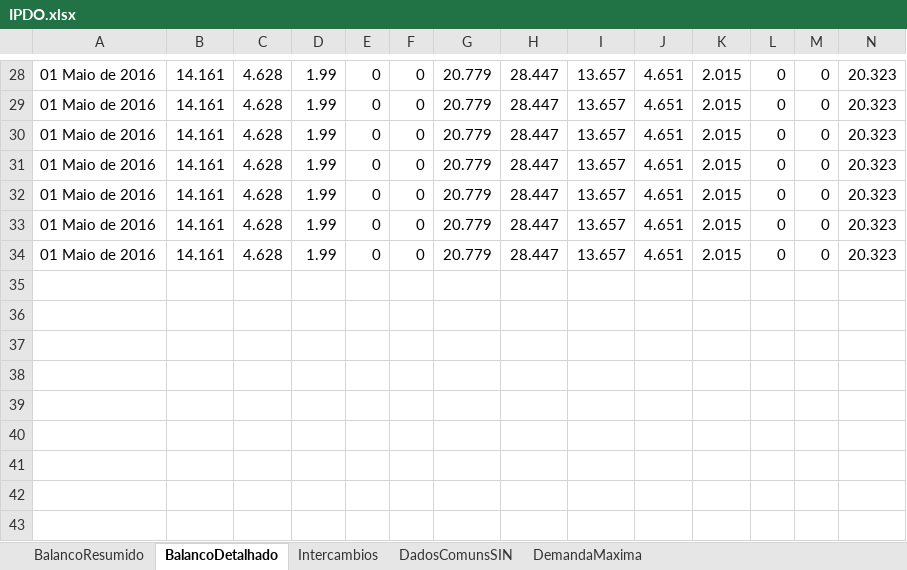
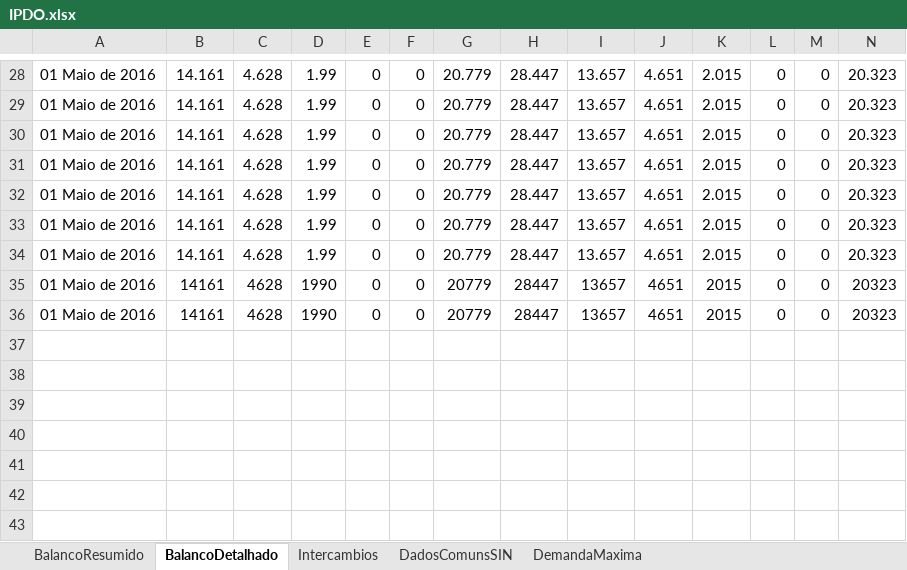
Before and after one commit to ClaudioSiervi/ETL_PDF, an Excel workbook: IPDO.xlsx, sheet BalancoDetalhado, drawn as a sheet; only a part is shown, gaps mark what is left out; values as stored, in another font and other column widths than the file's, no borders; rows hold the shown columns only; the diff names each change by its address in the sheet, - before the commit and + after, or states it on an @@ line.

Commit message:
refactory extrair_balanco_energetico_detalhado

```diff
--- a/IPDO.xlsx (sheet BalancoDetalhado)
+++ b/IPDO.xlsx (sheet BalancoDetalhado)
-row 35: (empty)
+row 35: 01 Maio de 2016 | 14161 | 4628 | 1990 | 0 | 0 | 20779 | 28447 | 13657 | 4651 | 2015 | 0 | 0 | 20323
-row 36: (empty)
+row 36: 01 Maio de 2016 | 14161 | 4628 | 1990 | 0 | 0 | 20779 | 28447 | 13657 | 4651 | 2015 | 0 | 0 | 20323
```
Also changed, not shown: sheet BalancoResumido, sheet Intercambios, 5 other files.
